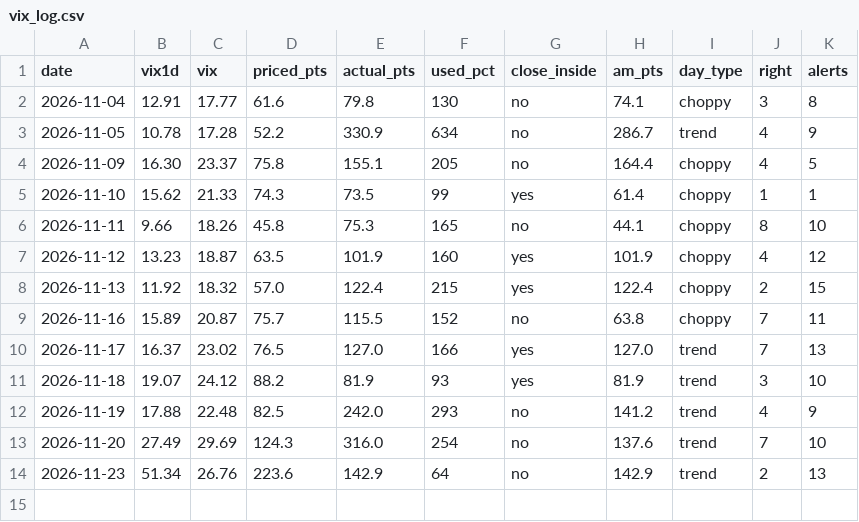
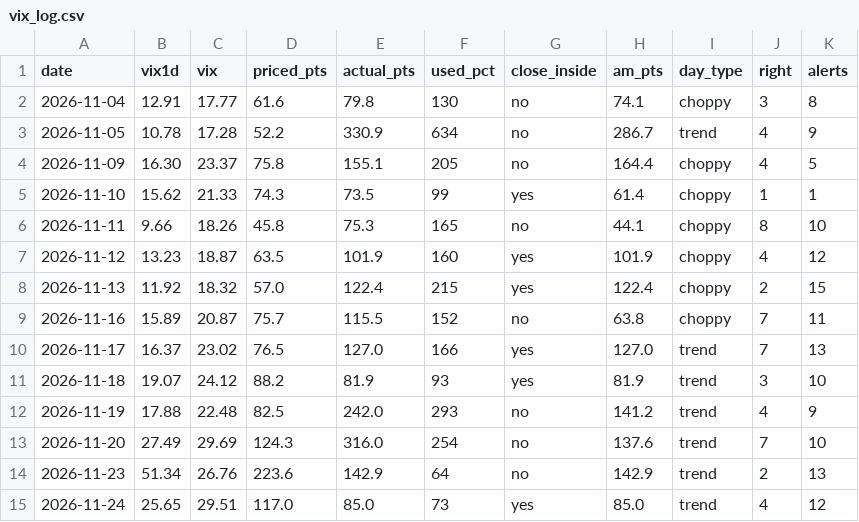
Before and after one commit to thetrinmillenia/belle-backtest, a CSV file: results/harper/vix_log.csv, drawn as a sheet; the diff names each change by its address in the sheet, - before the commit and + after, or states it on an @@ line.

```diff
--- a/results/harper/vix_log.csv
+++ b/results/harper/vix_log.csv
+row 15: 2026-11-24 | 25.65 | 29.51 | 117.0 | 85.0 | 73 | yes | 85.0 | trend | 4 | 12
```
Also changed, not shown: results/bot_health.csv, results/loss_library.csv, 5 other files.
